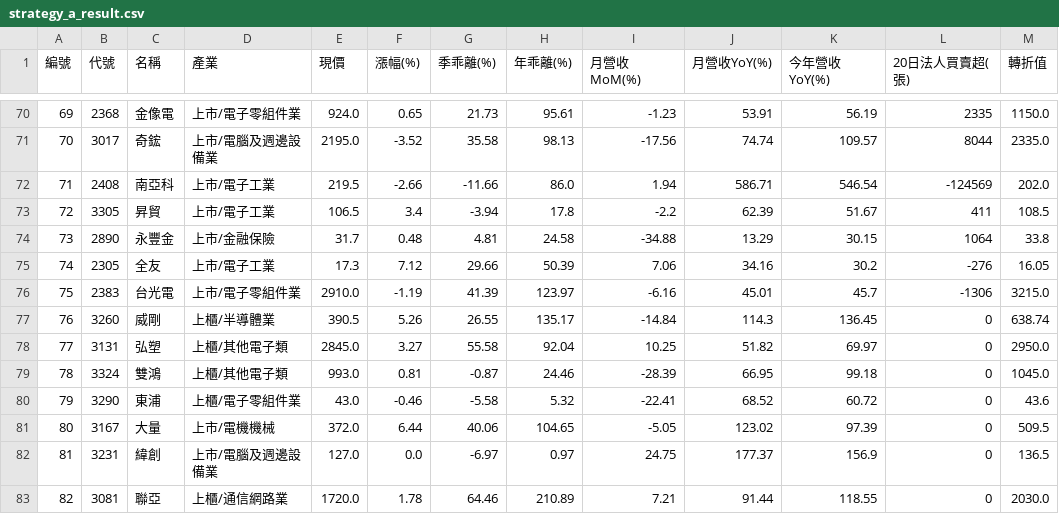
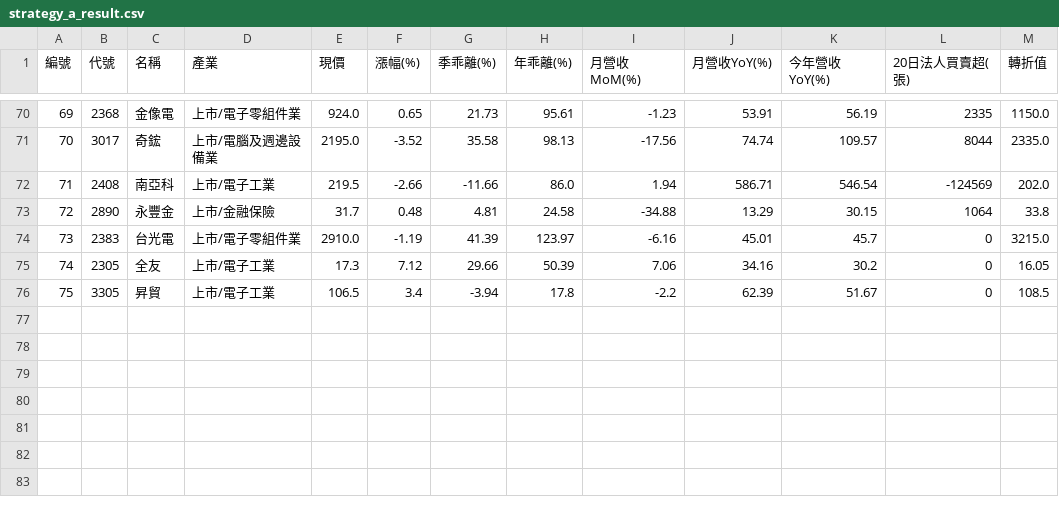
Before and after one commit to chiachan0108/quantum-scanner-web, a CSV file: strategy_a_result.csv, drawn as a sheet; only a part is shown, gaps mark what is left out; removed rows and columns are numbered as before the commit, all else as after; the diff covers the shown part only; the diff names each change by its address in the sheet, - before the commit and + after, or states it on an @@ line.

```diff
--- a/strategy_a_result.csv
+++ b/strategy_a_result.csv
@@ column A (編號) renumbered between rows 6 and 74 @@
-row 73: 72 | 3305 | 昇貿 | 上市/電子工業 | 106.5 | 3.4 | -3.94 | 17.8 | -2.2 | 62.39 | 51.67 | 411 | 108.5
-row 75: 74 | 2305 | 全友 | 上市/電子工業 | 17.3 | 7.12 | 29.66 | 50.39 | 7.06 | 34.16 | 30.2 | -276 | 16.05
-L74 (20日法人買賣超(張)): -1306
+L74 (20日法人買賣超(張)): 0
-row 77: 76 | 3260 | 威剛 | 上櫃/半導體業 | 390.5 | 5.26 | 26.55 | 135.17 | -14.84 | 114.3 | 136.45 | 0 | 638.74
-row 78: 77 | 3131 | 弘塑 | 上櫃/其他電子類 | 2845.0 | 3.27 | 55.58 | 92.04 | 10.25 | 51.82 | 69.97 | 0 | 2950.0
-row 79: 78 | 3324 | 雙鴻 | 上櫃/其他電子類 | 993.0 | 0.81 | -0.87 | 24.46 | -28.39 | 66.95 | 99.18 | 0 | 1045.0
-row 80: 79 | 3290 | 東浦 | 上櫃/電子零組件業 | 43.0 | -0.46 | -5.58 | 5.32 | -22.41 | 68.52 | 60.72 | 0 | 43.6
-row 81: 80 | 3167 | 大量 | 上市/電機機械 | 372.0 | 6.44 | 40.06 | 104.65 | -5.05 | 123.02 | 97.39 | 0 | 509.5
-row 82: 81 | 3231 | 緯創 | 上市/電腦及週邊設備業 | 127.0 | 0.0 | -6.97 | 0.97 | 24.75 | 177.37 | 156.9 | 0 | 136.5
-row 83: 82 | 3081 | 聯亞 | 上櫃/通信網路業 | 1720.0 | 1.78 | 64.46 | 210.89 | 7.21 | 91.44 | 118.55 | 0 | 2030.0
+row 75: 74 | 2305 | 全友 | 上市/電子工業 | 17.3 | 7.12 | 29.66 | 50.39 | 7.06 | 34.16 | 30.2 | 0 | 16.05
+row 76: 75 | 3305 | 昇貿 | 上市/電子工業 | 106.5 | 3.4 | -3.94 | 17.8 | -2.2 | 62.39 | 51.67 | 0 | 108.5
```
Also changed, not shown: 25 moved rows elsewhere in this file, strategy_b_result.csv, strategy_d_result.csv, 2 other files.
